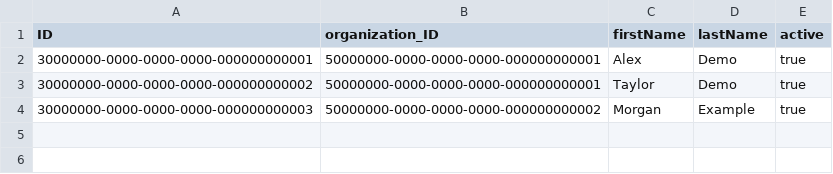
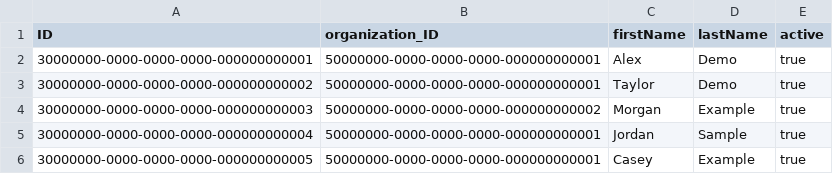
Before and after one commit to luisrnandezc/finfly, a CSV file: db/data/finfly-CrewMembers.csv, drawn as a sheet.

Commit message:
fix: add explicit business search definition and improve seed demo data

```diff
--- a/db/data/finfly-CrewMembers.csv
+++ b/db/data/finfly-CrewMembers.csv
@@ -4 +4,3 @@ ID,organization_ID,firstName,lastName,active
 30000000-0000-0000-0000-000000000003,50000000-0000-0000-0000-000000000002,Morgan,Example,true
+30000000-0000-0000-0000-000000000004,50000000-0000-0000-0000-000000000001,Jordan,Sample,true
+30000000-0000-0000-0000-000000000005,50000000-0000-0000-0000-000000000001,Casey,Example,true
```
Also changed, not shown: db/data/finfly-Aircraft.csv, 6 other files.
